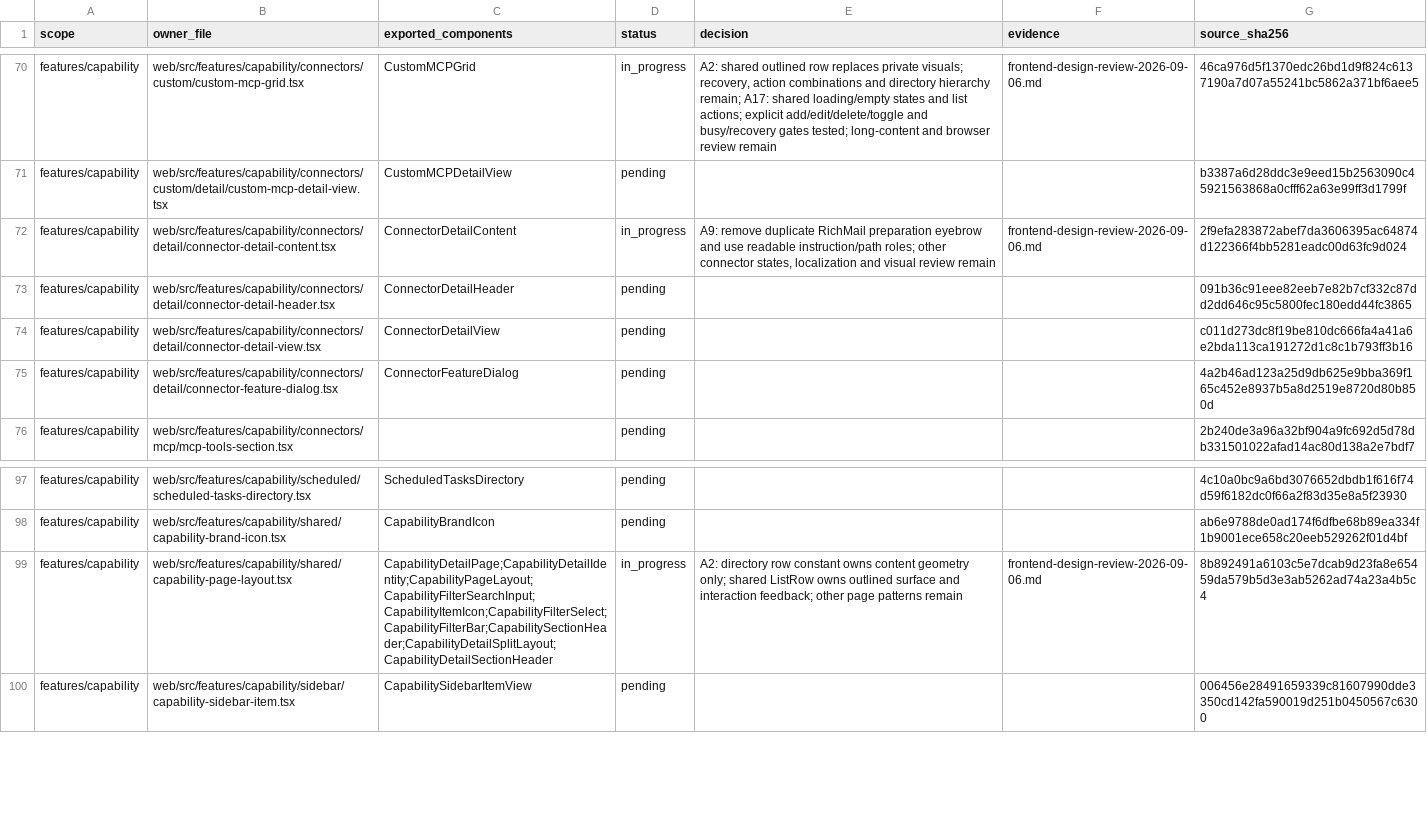
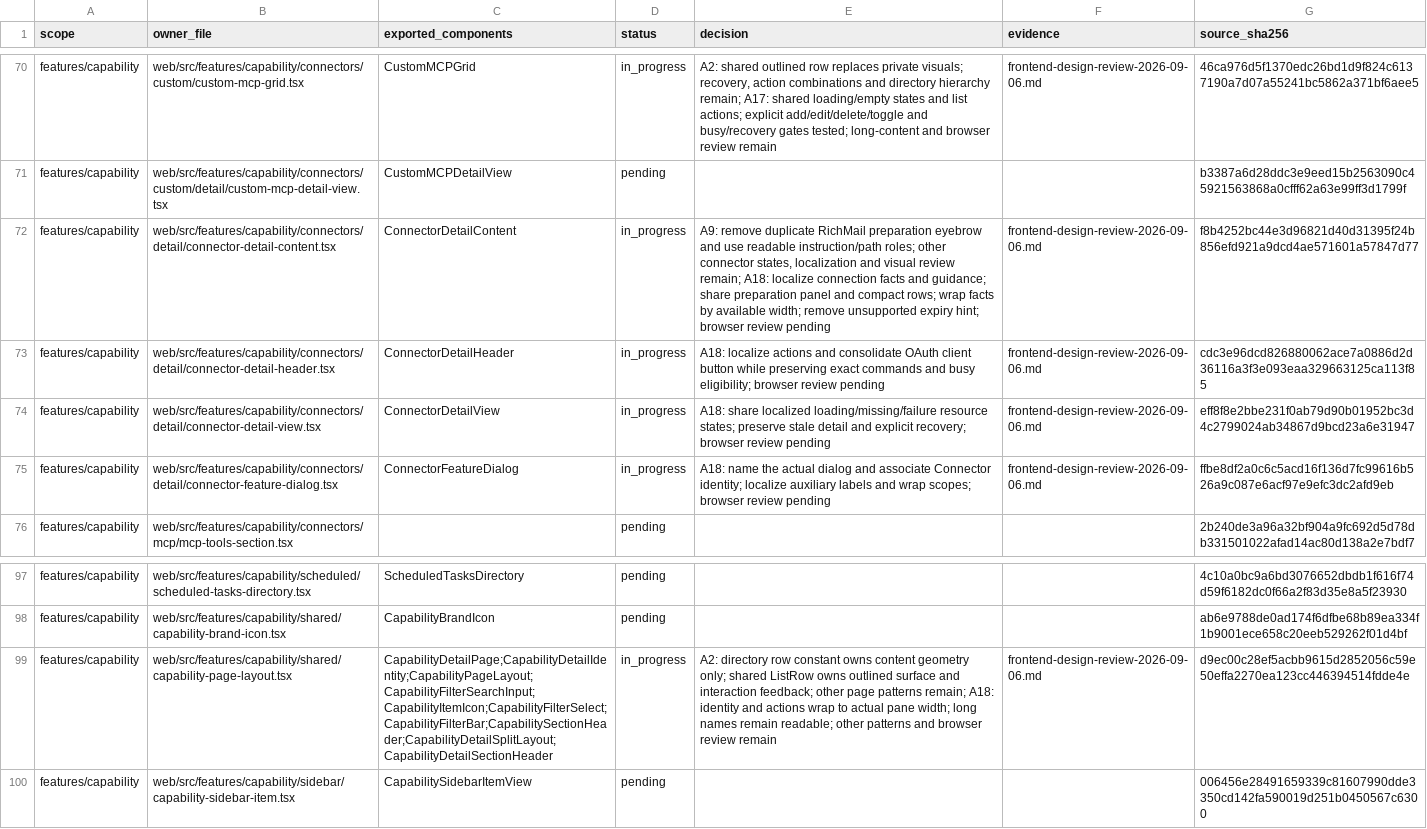
Before and after one commit to nexus-research-lab/nexus, a CSV file: docs/testing/frontend-design-review-2026-09-06.csv, drawn as a sheet; only a part is shown, gaps mark what is left out; the diff names each change by its address in the sheet, - before the commit and + after, or states it on an @@ line.

Commit message:
:art: Unify connector details and responsive identity layout

```diff
--- a/docs/testing/frontend-design-review-2026-09-06.csv
+++ b/docs/testing/frontend-design-review-2026-09-06.csv
-E72 (decision): …visual review remain
+E72 (decision): …visual review remain; A18: localize connection facts and guidance; share preparation panel and compact rows; wrap facts by available width; remove unsupported expiry hint; browser review pending
-G72 (source_sha256): 2f9efa283872abef7da3606395ac64874d122366f4bb5281eadc00d63fc9d024
+G72 (source_sha256): f8b4252bc44e3d96821d40d31395f24b856efd921a9dcd4ae571601a57847d77
-D73:D75 (status): pending
+D73:D75 (status): in_progress
-E73 (decision): (empty)
+E73 (decision): A18: localize actions and consolidate OAuth client button while preserving exact commands and busy eligibility; browser review pending
-F73:F75 (evidence): (empty)
+F73:F75 (evidence): frontend-design-review-2026-09-06.md
-G73 (source_sha256): 091b36c91eee82eeb7e82b7cf332c87dd2dd646c95c5800fec180edd44fc3865
+G73 (source_sha256): cdc3e96dcd826880062ace7a0886d2d36116a3f3e093eaa329663125ca113f85
-E74 (decision): (empty)
+E74 (decision): A18: share localized loading/missing/failure resource states; preserve stale detail and explicit recovery; browser review pending
-G74 (source_sha256): c011d273dc8f19be810dc666fa4a41a6e2bda113ca191272d1c8c1b793ff3b16
+G74 (source_sha256): eff8f8e2bbe231f0ab79d90b01952bc3d4c2799024ab34867d9bcd23a6e31947
-E75 (decision): (empty)
+E75 (decision): A18: name the actual dialog and associate Connector identity; localize auxiliary labels and wrap scopes; browser review pending
-G75 (source_sha256): 4a2b46ad123a25d9db625e9bba369f165c452e8937b5a8d2519e8720d80b850d
+G75 (source_sha256): ffbe8df2a0c6c5acd16f136d7fc99616b526a9c087e6acf97e9efc3dc2afd9eb
-E99 (decision): …page patterns remain
+E99 (decision): …page patterns remain; A18: identity and actions wrap to actual pane width; long names remain readable; other patterns and browser review remain
-G99 (source_sha256): 8b892491a6103c5e7dcab9d23fa8e65459da579b5d3e3ab5262ad74a23a4b5c4
+G99 (source_sha256): d9ec00c28ef5acbb9615d2852056c59e50effa2270ea123cc446394514fdde4e
```
Also changed, not shown: 19 other files.
